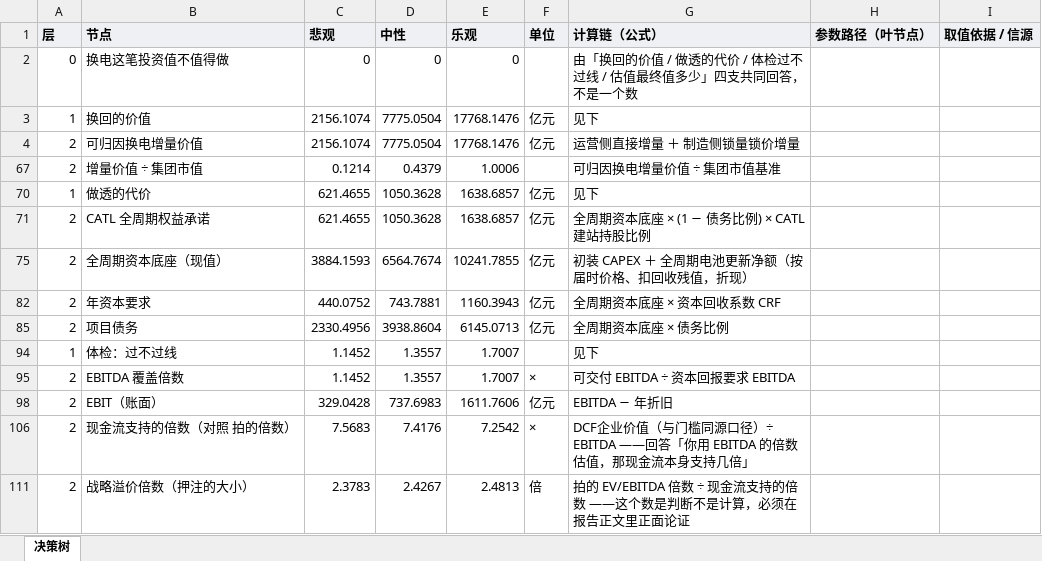
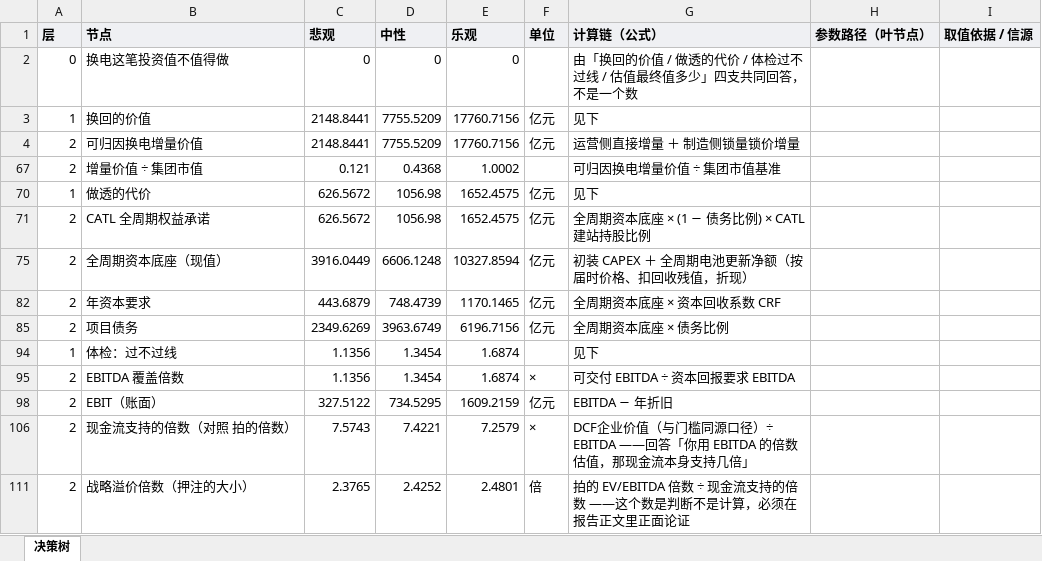
Before and after one commit to kedouzc/energy_ningde, an Excel workbook: 业务/换电/定量计算/换电战略决策模型_v4_3/outputs/换电决策树_v4.3.xlsx, sheet 决策树, drawn as a sheet; only a part is shown; values as stored, in another font and other column widths than the file's, no borders; the diff covers the shown part only; the diff names each change by its address in the sheet, - before the commit and + after, or states it on an @@ line.

```diff
--- a/业务/换电/定量计算/换电战略决策模型_v4_3/outputs/换电决策树_v4.3.xlsx (sheet 决策树)
+++ b/业务/换电/定量计算/换电战略决策模型_v4_3/outputs/换电决策树_v4.3.xlsx (sheet 决策树)
-C3:C4 (悲观): 2156.1074
+C3:C4 (悲观): 2148.8441
-D3:D4 (中性): 7775.0504
+D3:D4 (中性): 7755.5209
-E3:E4 (乐观): 17768.1476
+E3:E4 (乐观): 17760.7156
-C67 (悲观): 0.1214
+C67 (悲观): 0.121
-D67 (中性): 0.4379
+D67 (中性): 0.4368
-E67 (乐观): 1.0006
+E67 (乐观): 1.0002
-C70:C71 (悲观): 621.4655
+C70:C71 (悲观): 626.5672
-D70:D71 (中性): 1050.3628
+D70:D71 (中性): 1056.98
-E70:E71 (乐观): 1638.6857
+E70:E71 (乐观): 1652.4575
-C75 (悲观): 3884.1593
+C75 (悲观): 3916.0449
-D75 (中性): 6564.7674
+D75 (中性): 6606.1248
-E75 (乐观): 10241.7855
+E75 (乐观): 10327.8594
-C82 (悲观): 440.0752
+C82 (悲观): 443.6879
-D82 (中性): 743.7881
+D82 (中性): 748.4739
-E82 (乐观): 1160.3943
+E82 (乐观): 1170.1465
-C85 (悲观): 2330.4956
+C85 (悲观): 2349.6269
-D85 (中性): 3938.8604
+D85 (中性): 3963.6749
-E85 (乐观): 6145.0713
+E85 (乐观): 6196.7156
-C94:C95 (悲观): 1.1452
+C94:C95 (悲观): 1.1356
-D94:D95 (中性): 1.3557
+D94:D95 (中性): 1.3454
-E94:E95 (乐观): 1.7007
+E94:E95 (乐观): 1.6874
-C98 (悲观): 329.0428
+C98 (悲观): 327.5122
-D98 (中性): 737.6983
+D98 (中性): 734.5295
-E98 (乐观): 1611.7606
+E98 (乐观): 1609.2159
-C106 (悲观): 7.5683
+C106 (悲观): 7.5743
-D106 (中性): 7.4176
+D106 (中性): 7.4221
-E106 (乐观): 7.2542
+E106 (乐观): 7.2579
-C111 (悲观): 2.3783
+C111 (悲观): 2.3765
-D111 (中性): 2.4267
+D111 (中性): 2.4252
-E111 (乐观): 2.4813
+E111 (乐观): 2.4801
```
Also changed, not shown: 32 edited cells elsewhere in this sheet, hidden cells, 业务/换电/定量计算/换电战略决策模型_v4_3/outputs/换电模型_参数与血缘_v4.3.xlsx, 39 other files.
